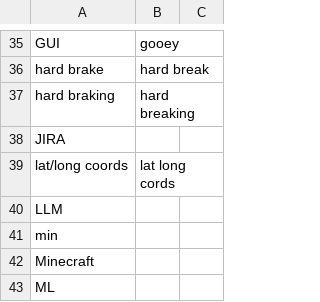
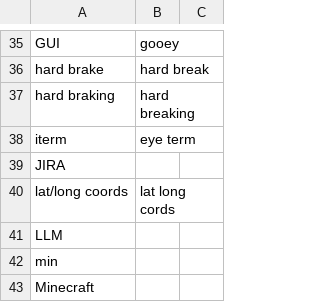
Before and after one commit to downscore/eam-talon, a CSV file: settings/additional_words.csv, drawn as a sheet; only a part is shown, gaps mark what is left out; the shorter side is filled out with more unchanged rows; the diff names each change by its address in the sheet, - before the commit and + after, or states it on an @@ line.

Commit message:
Adds a global action to focus iterm and create a new tab.

```diff
--- a/settings/additional_words.csv
+++ b/settings/additional_words.csv
+row 38: iterm | eye term
```
Also changed, not shown: settings/abbreviate.csv, 3 other files.
